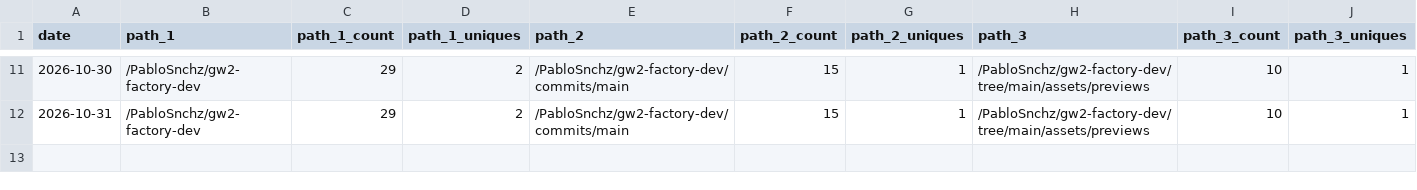
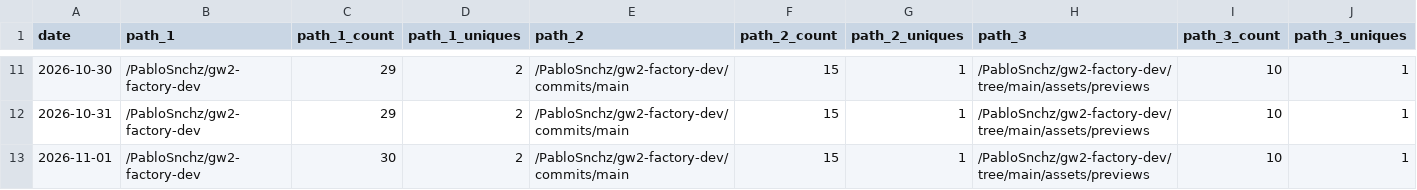
Before and after one commit to PabloSnchz/github-repo-traffic-stats, a CSV file: data/github_paths/gw2-factory-dev.csv, drawn as a sheet; only a part is shown, gaps mark what is left out; rows hold the shown columns only; the diff names each change by its address in the sheet, - before the commit and + after, or states it on an @@ line.

Commit message:
data update

```diff
--- a/data/github_paths/gw2-factory-dev.csv
+++ b/data/github_paths/gw2-factory-dev.csv
+row 13: 2026-11-01 | /PabloSnchz/gw2-factory-dev | 30 | 2 | /PabloSnchz/gw2-factory-dev/commits/main | 15 | 1 | /PabloSnchz/gw2-factory-dev/tree/main/assets/previews | 10 | 1
```
Also changed, not shown: data/github_paths/gw2-agents-dashboard.csv, data/github_paths/gw2-factory-dashboard.csv, 6 other files.
